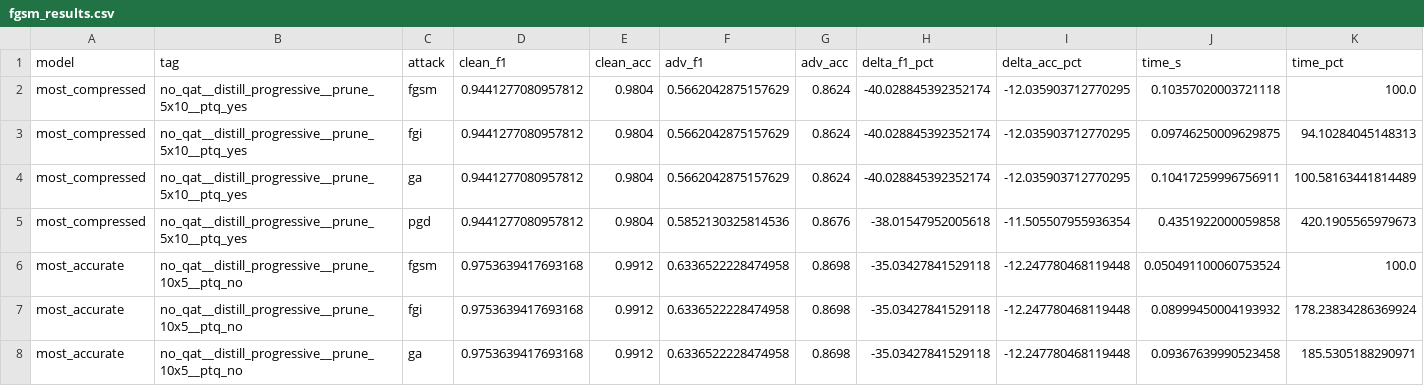
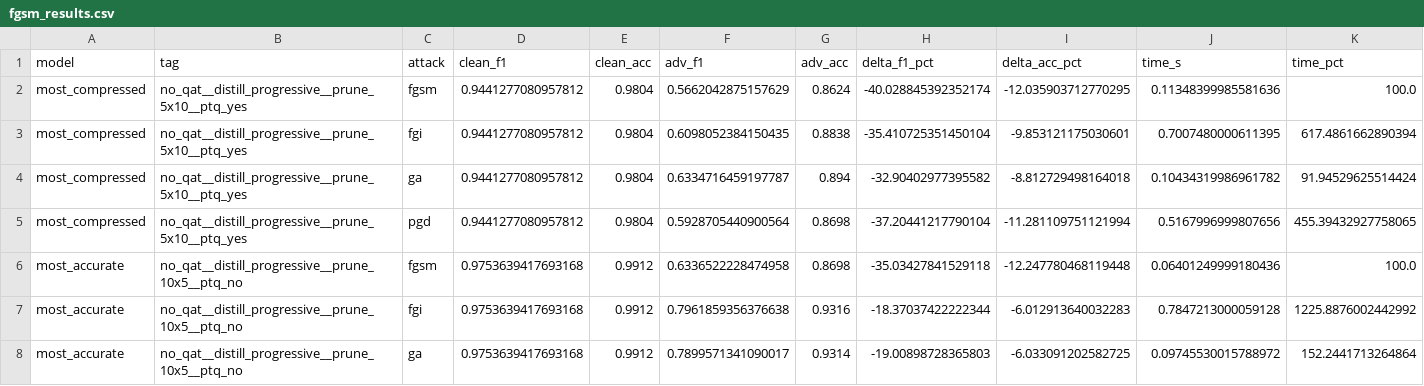
Before and after one commit to danielsoo/TinyML, a CSV file: fgsm_results.csv, drawn as a sheet; only a part is shown; the diff covers the shown part only.

```diff
--- a/fgsm_results.csv
+++ b/fgsm_results.csv
@@ -1,8 +1,8 @@
 model,tag,attack,clean_f1,clean_acc,adv_f1,adv_acc,delta_f1_pct,delta_acc_pct,time_s,time_pct
-most_compressed,no_qat__distill_progressive__prune_5x10__ptq_yes,fgsm,0.9441277080957812,0.9804,0.5662042875157629,0.8624,-40.028845392352174,-12.035903712770295,0.10357020003721118,100.0
-most_compressed,no_qat__distill_progressive__prune_5x10__ptq_yes,fgi,0.9441277080957812,0.9804,0.5662042875157629,0.8624,-40.028845392352174,-12.035903712770295,0.09746250009629875,94.10284045148313
-most_compressed,no_qat__distill_progressive__prune_5x10__ptq_yes,ga,0.9441277080957812,0.9804,0.5662042875157629,0.8624,-40.028845392352174,-12.035903712770295,0.10417259996756911,100.58163441814489
-most_compressed,no_qat__distill_progressive__prune_5x10__ptq_yes,pgd,0.9441277080957812,0.9804,0.5852130325814536,0.8676,-38.01547952005618,-11.505507955936354,0.4351922000059858,420.1905565979673
-most_accurate,no_qat__distill_progressive__prune_10x5__ptq_no,fgsm,0.9753639417693168,0.9912,0.6336522228474958,0.8698,-35.03427841529118,-12.247780468119448,0.050491100060753524,100.0
-most_accurate,no_qat__distill_progressive__prune_10x5__ptq_no,fgi,0.9753639417693168,0.9912,0.6336522228474958,0.8698,-35.03427841529118,-12.247780468119448,0.08999450004193932,178.23834286369924
-most_accurate,no_qat__distill_progressive__prune_10x5__ptq_no,ga,0.9753639417693168,0.9912,0.6336522228474958,0.8698,-35.03427841529118,-12.247780468119448,0.09367639990523458,185.5305188290971
+most_compressed,no_qat__distill_progressive__prune_5x10__ptq_yes,fgsm,0.9441277080957812,0.9804,0.5662042875157629,0.8624,-40.028845392352174,-12.035903712770295,0.11348399985581636,100.0
+most_compressed,no_qat__distill_progressive__prune_5x10__ptq_yes,fgi,0.9441277080957812,0.9804,0.6098052384150435,0.8838,-35.410725351450104,-9.853121175030601,0.7007480000611395,617.4861662890394
+most_compressed,no_qat__distill_progressive__prune_5x10__ptq_yes,ga,0.9441277080957812,0.9804,0.6334716459197787,0.894,-32.90402977395582,-8.812729498164018,0.10434319986961782,91.94529625514424
+most_compressed,no_qat__distill_progressive__prune_5x10__ptq_yes,pgd,0.9441277080957812,0.9804,0.5928705440900564,0.8698,-37.20441217790104,-11.281109751121994,0.5167996999807656,455.39432927758065
+most_accurate,no_qat__distill_progressive__prune_10x5__ptq_no,fgsm,0.9753639417693168,0.9912,0.6336522228474958,0.8698,-35.03427841529118,-12.247780468119448,0.06401249999180436,100.0
+most_accurate,no_qat__distill_progressive__prune_10x5__ptq_no,fgi,0.9753639417693168,0.9912,0.7961859356376638,0.9316,-18.37037422222344,-6.012913640032283,0.7847213000059128,1225.8876002442992
+most_accurate,no_qat__distill_progressive__prune_10x5__ptq_no,ga,0.9753639417693168,0.9912,0.7899571341090017,0.9314,-19.00898728365803,-6.033091202582725,0.09745530015788972,152.2441713264864
```
Also changed, not shown: 36 edited cells elsewhere in this file, 2 other files.
